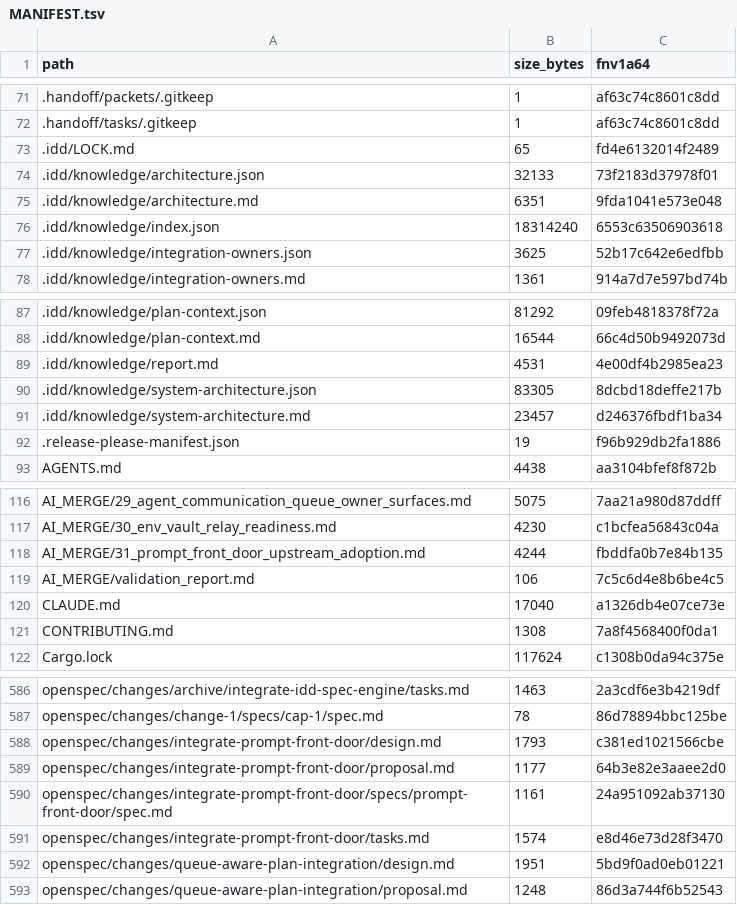
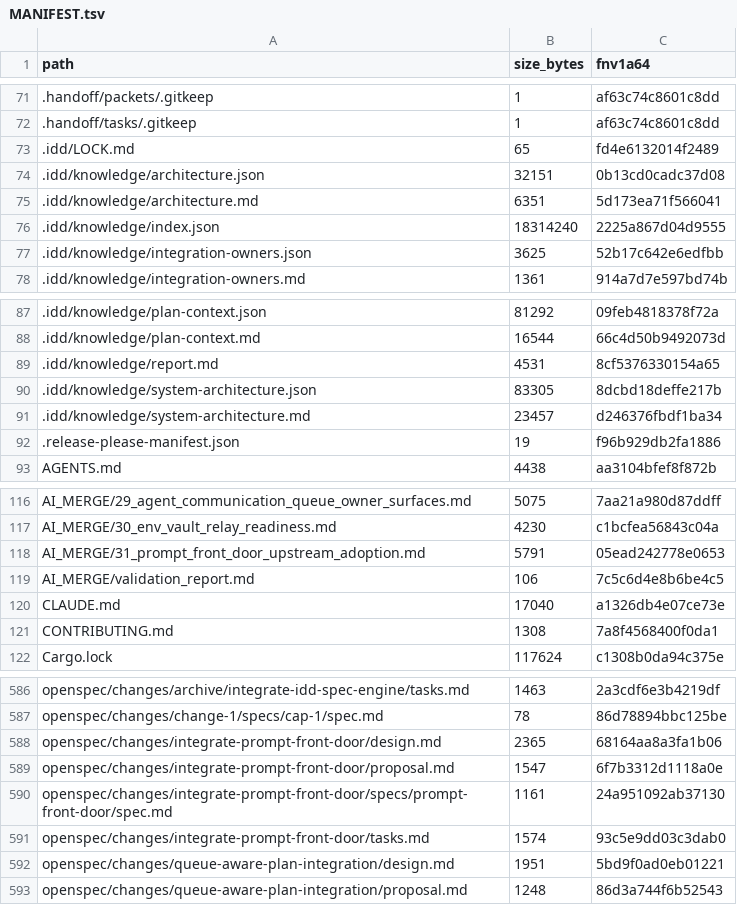
Before and after one commit to FlexNetOS/rusty-idd, a TSV file: .idd/MANIFEST.tsv, drawn as a sheet; only a part is shown, gaps mark what is left out.

```diff
--- a/.idd/MANIFEST.tsv
+++ b/.idd/MANIFEST.tsv
@@ -73,5 +73,5 @@ path	size_bytes	fnv1a64
 .idd/LOCK.md	65	fd4e6132014f2489
-.idd/knowledge/architecture.json	32133	73f2183d37978f01
-.idd/knowledge/architecture.md	6351	9fda1041e573e048
-.idd/knowledge/index.json	18314240	6553c63506903618
+.idd/knowledge/architecture.json	32151	0b13cd0cadc37d08
+.idd/knowledge/architecture.md	6351	5d173ea71f566041
+.idd/knowledge/index.json	18314240	2225a867d04d9555
 .idd/knowledge/integration-owners.json	3625	52b17c642e6edfbb
@@ -88,3 +88,3 @@ path	size_bytes	fnv1a64
 .idd/knowledge/plan-context.md	16544	66c4d50b9492073d
-.idd/knowledge/report.md	4531	4e00df4b2985ea23
+.idd/knowledge/report.md	4531	8cf5376330154a65
 .idd/knowledge/system-architecture.json	83305	8dcbd18deffe217b
@@ -117,3 +117,3 @@ AI_MERGE/29_agent_communication_queue_owner_surfaces.md	5075	7aa21a980d87ddff
 AI_MERGE/30_env_vault_relay_readiness.md	4230	c1bcfea56843c04a
-AI_MERGE/31_prompt_front_door_upstream_adoption.md	4244	fbddfa0b7e84b135
+AI_MERGE/31_prompt_front_door_upstream_adoption.md	5791	05ead242778e0653
 AI_MERGE/validation_report.md	106	7c5c6d4e8b6be4c5
@@ -587,6 +587,6 @@ openspec/changes/archive/integrate-idd-spec-engine/tasks.md	1463	2a3cdf6e3b4219d
 openspec/changes/change-1/specs/cap-1/spec.md	78	86d78894bbc125be
-openspec/changes/integrate-prompt-front-door/design.md	1793	c381ed1021566cbe
-openspec/changes/integrate-prompt-front-door/proposal.md	1177	64b3e82e3aaee2d0
+openspec/changes/integrate-prompt-front-door/design.md	2365	68164aa8a3fa1b06
+openspec/changes/integrate-prompt-front-door/proposal.md	1547	6f7b3312d1118a0e
 openspec/changes/integrate-prompt-front-door/specs/prompt-front-door/spec.md	1161	24a951092ab37130
-openspec/changes/integrate-prompt-front-door/tasks.md	1574	e8d46e73d28f3470
+openspec/changes/integrate-prompt-front-door/tasks.md	1574	93c5e9dd03c3dab0
 openspec/changes/queue-aware-plan-integration/design.md	1951	5bd9f0ad0eb01221
```
Also changed, not shown: 8 other files.
